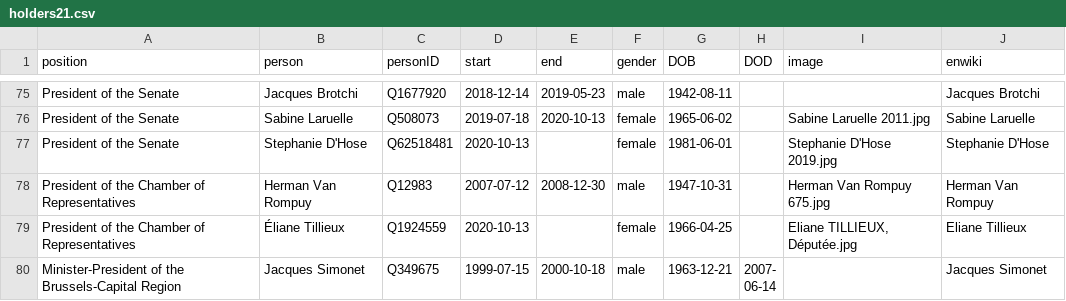
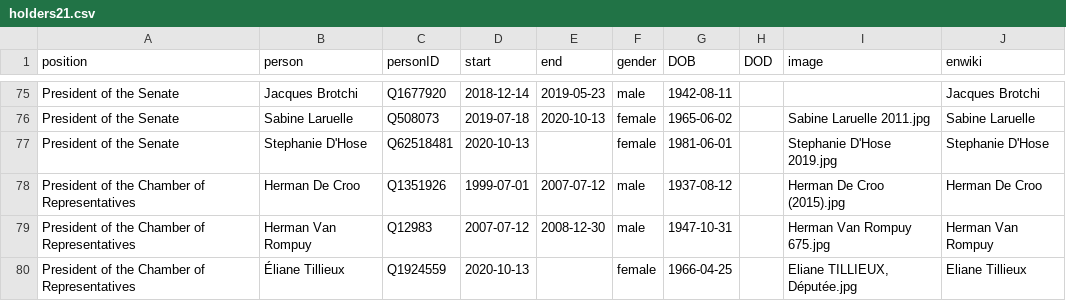
Before and after one commit to every-politician-scrapers/belgium-cabinet, a CSV file: html/holders21.csv, drawn as a sheet; only a part is shown, gaps mark what is left out; the shorter side is filled out with more unchanged rows.

```diff
--- a/html/holders21.csv
+++ b/html/holders21.csv
@@ -77,2 +77,3 @@ President of the Senate,Sabine Laruelle,Q508073,2019-07-18,2020-10-13,female,196
 President of the Senate,Stephanie D'Hose,Q62518481,2020-10-13,,female,1981-06-01,,Stephanie D'Hose 2019.jpg,Stephanie D'Hose
+President of the Chamber of Representatives,Herman De Croo,Q1351926,1999-07-01,2007-07-12,male,1937-08-12,,Herman De Croo (2015).jpg,Herman De Croo
 President of the Chamber of Representatives,Herman Van Rompuy,Q12983,2007-07-12,2008-12-30,male,1947-10-31,,Herman Van Rompuy 675.jpg,Herman Van Rompuy
```
Also changed, not shown: 1 other file.
